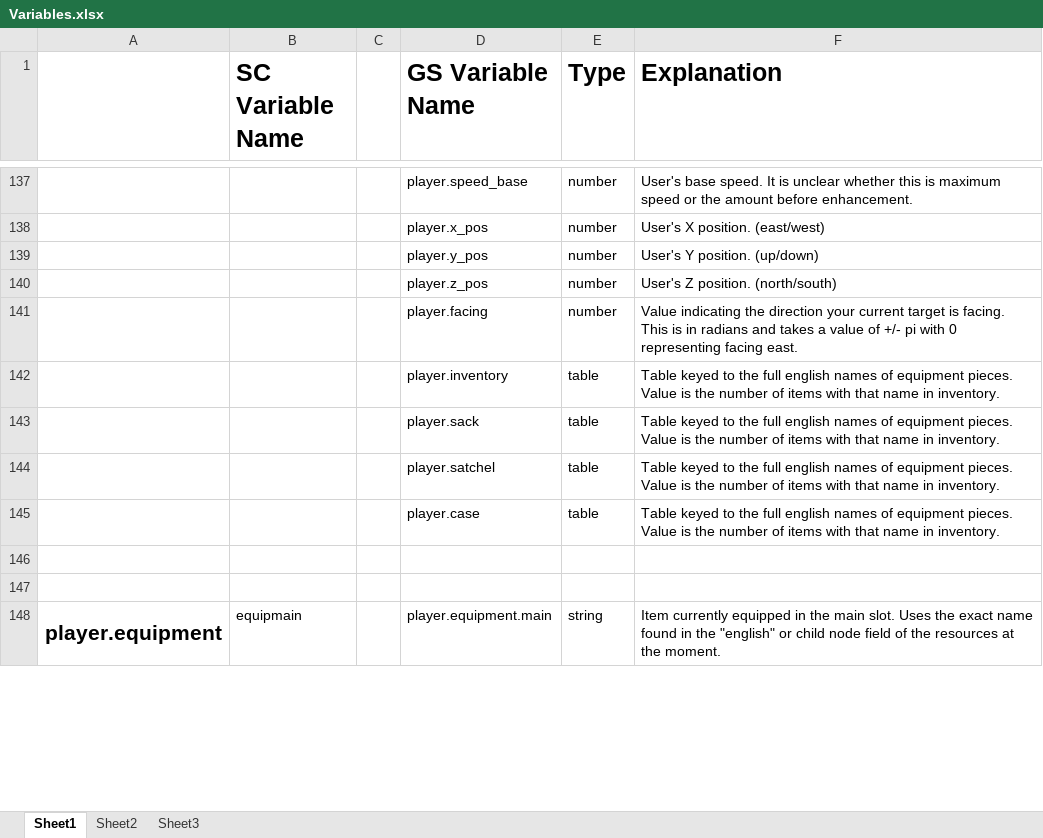
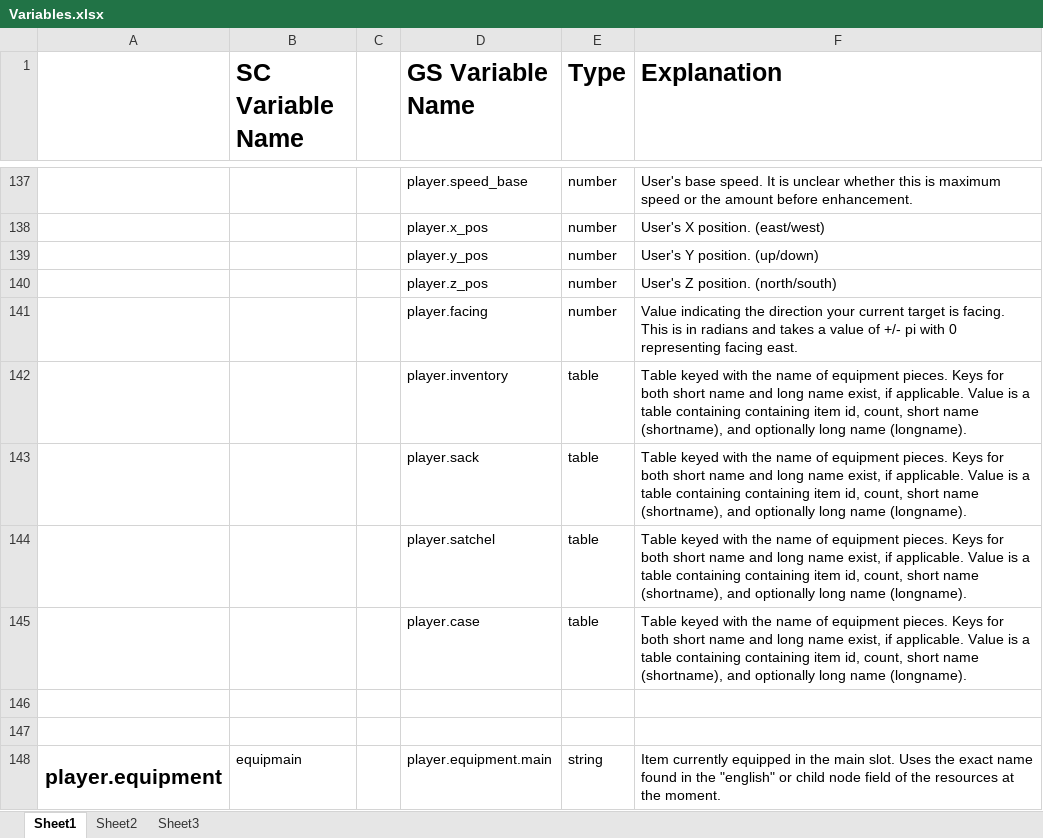
Before and after one commit to Windower/Lua, an Excel workbook: addons/GearSwap/beta_examples_and_information/Variables.xlsx, sheet Sheet1, drawn as a sheet; only a part is shown, gaps mark what is left out; values as stored, in another font and other column widths than the file's, no borders; the diff names each change by its address in the sheet, - before the commit and + after, or states it on an @@ line.

Commit message:
Rewrite refresh_item_list to better handle short vs long name lookups. Update documentation on player.inventory et al.

```diff
--- a/addons/GearSwap/beta_examples_and_information/Variables.xlsx (sheet Sheet1)
+++ b/addons/GearSwap/beta_examples_and_information/Variables.xlsx (sheet Sheet1)
-F142:F145 (Explanation): Table keyed to the full english names of equipment pieces. Value is the number of items with that name in inventory.
+F142:F145 (Explanation): Table keyed with the name of equipment pieces. Keys for both short name and long name exist, if applicable. Value is a table containing containing item id, count, short name (shortname), and optionally long name (longname).
```
Also changed, not shown: 1 other file.
